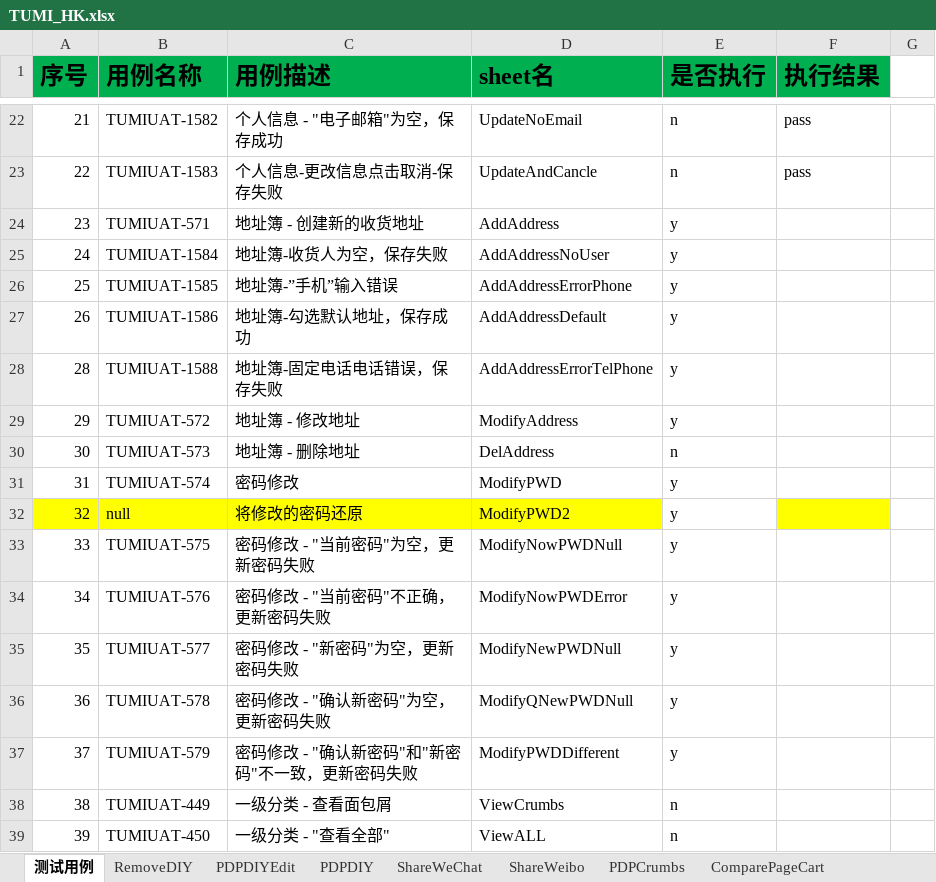
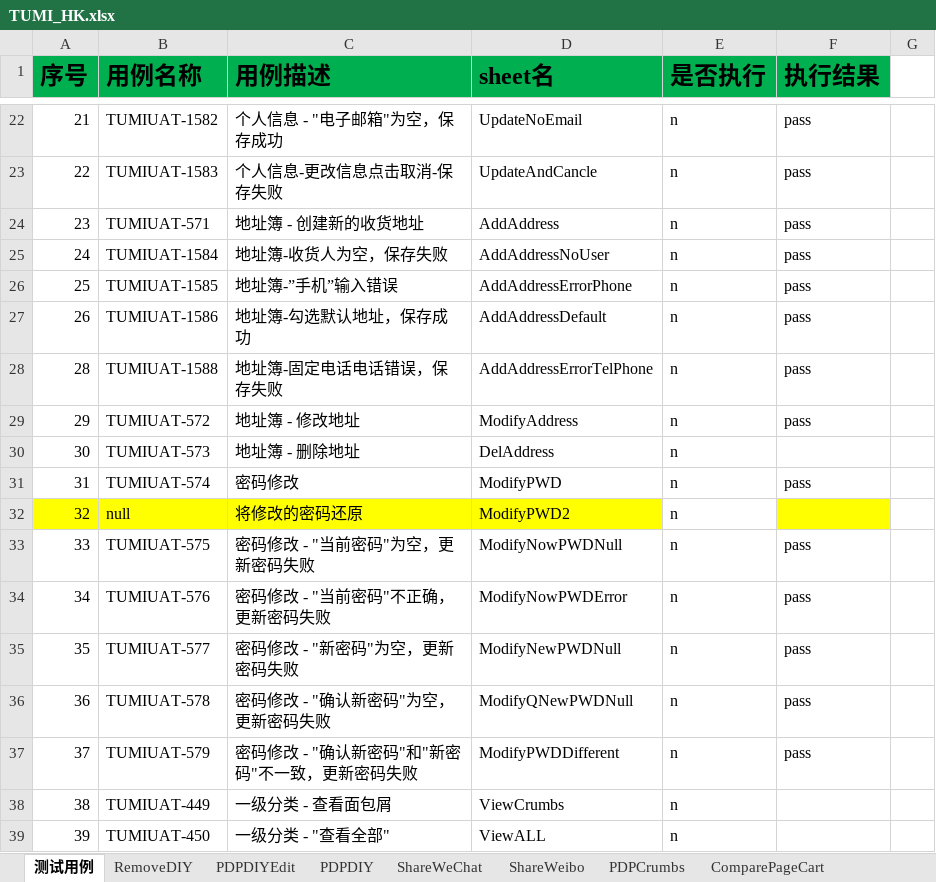
Before and after one commit to huangbeier/tumi-cn, an Excel workbook: data/TUMI_HK.xlsx, sheet 测试用例, drawn as a sheet; only a part is shown, gaps mark what is left out; values as stored, in another font and other column widths than the file's, no borders; the diff names each change by its address in the sheet, - before the commit and + after, or states it on an @@ line.

Commit message:
fix

```diff
--- a/data/TUMI_HK.xlsx (sheet 测试用例)
+++ b/data/TUMI_HK.xlsx (sheet 测试用例)
-E24:E29 (是否执行): y
+E24:E29 (是否执行): n
-F24:F29 (执行结果): (empty)
+F24:F29 (执行结果): pass
-E31:E37 (是否执行): y
+E31:E37 (是否执行): n
-F31 (执行结果): (empty)
+F31 (执行结果): pass
-F33:F37 (执行结果): (empty)
+F33:F37 (执行结果): pass
```
Also changed, not shown: sheet ModifyNowPWDError.
